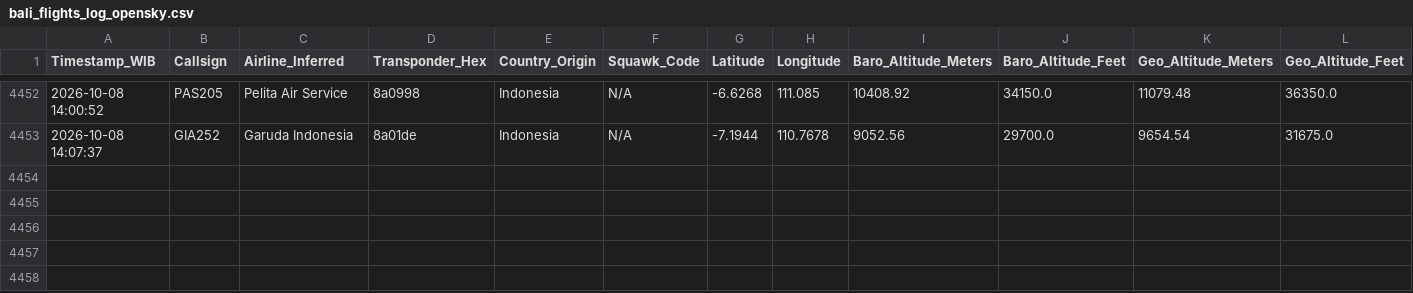
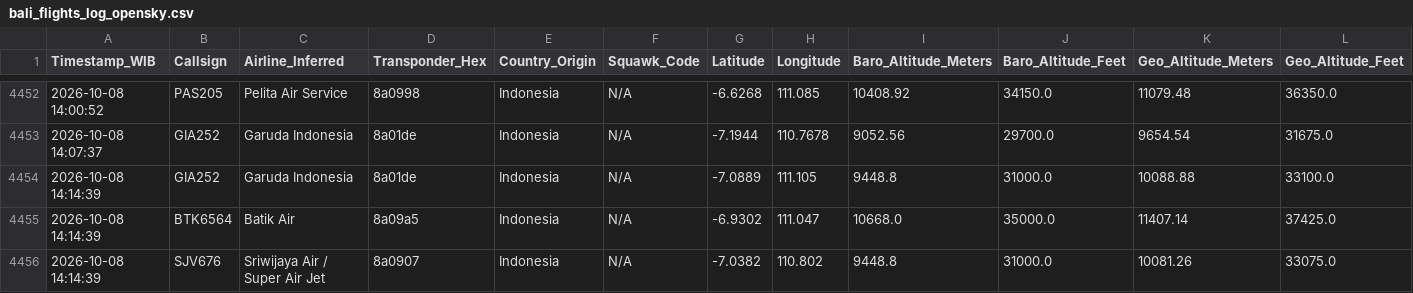
Before and after one commit to metta-kusuma/pekanbaru-air-quality, a CSV file: bali_flights_log_opensky.csv, drawn as a sheet; only a part is shown, gaps mark what is left out; rows hold the shown columns only; the diff names each change by its address in the sheet, - before the commit and + after, or states it on an @@ line.

```diff
--- a/bali_flights_log_opensky.csv
+++ b/bali_flights_log_opensky.csv
+row 4454: 2026-10-08 14:14:39 | GIA252 | Garuda Indonesia | 8a01de | Indonesia | N/A | -7.0889 | 111.105 | 9448.8 | 31000.0 | 10088.88 | 33100.0
+row 4455: 2026-10-08 14:14:39 | BTK6564 | Batik Air | 8a09a5 | Indonesia | N/A | -6.9302 | 111.047 | 10668.0 | 35000.0 | 11407.14 | 37425.0
+row 4456: 2026-10-08 14:14:39 | SJV676 | Sriwijaya Air / Super Air Jet | 8a0907 | Indonesia | N/A | -7.0382 | 110.802 | 9448.8 | 31000.0 | 10081.26 | 33075.0
```
Also changed, not shown: kalimantan_flights_log_opensky.csv, 8 other files.
